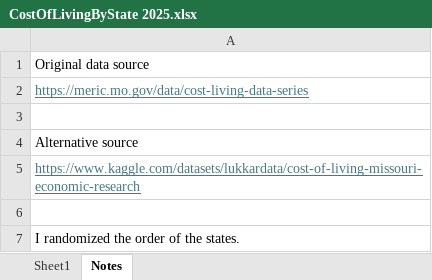
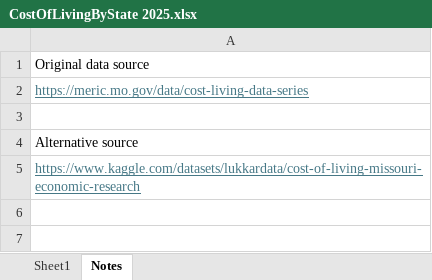
Before and after one commit to vanand74/Accounting-Analytics-Textbook, an Excel workbook: Accounting-Analytics-Textbook/Unit 1/data/CostOfLivingByState 2025.xlsx, sheet Notes, drawn as a sheet; values as stored, in another font and other column widths than the file's, no borders; the diff names each change by its address in the sheet, - before the commit and + after, or states it on an @@ line.

```diff
--- a/Accounting-Analytics-Textbook/Unit 1/data/CostOfLivingByState 2025.xlsx (sheet Notes)
+++ b/Accounting-Analytics-Textbook/Unit 1/data/CostOfLivingByState 2025.xlsx (sheet Notes)
-row 6: (empty)
-row 7: I randomized the order of the states.
```
Also changed, not shown: sheet Sheet1, Accounting-Analytics-Textbook/Unit 1/data/Employee credit card purchases.xlsx, Accounting-Analytics-Textbook/Unit 1/data/Stock data.xlsx, 1 other file.
